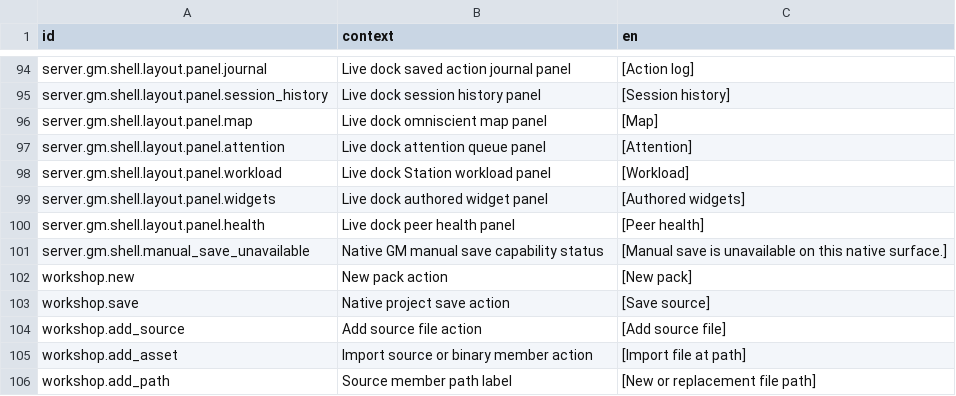
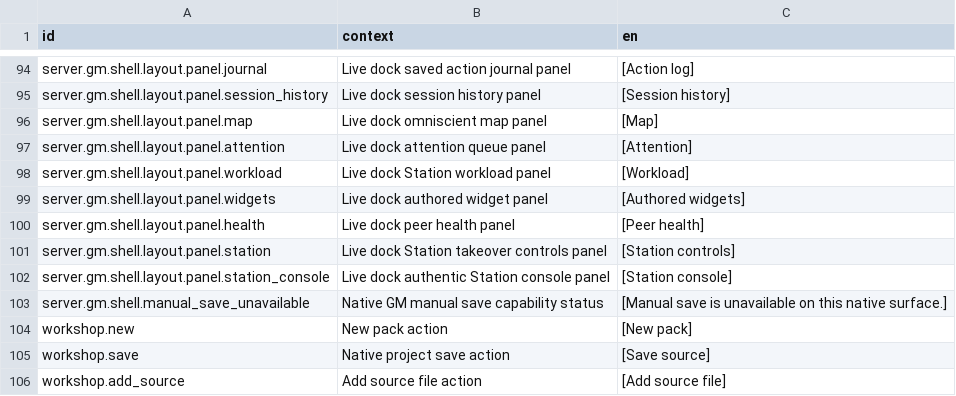
Before and after one commit to jkeywo/project-phoenix-v2, a CSV file: assets/strings/strings.csv, drawn as a sheet; only a part is shown, gaps mark what is left out; the shorter side is filled out with more unchanged rows.

```diff
--- a/assets/strings/strings.csv
+++ b/assets/strings/strings.csv
@@ -100,2 +100,4 @@ server.gm.shell.layout.panel.widgets,Live dock authored widget panel,[Authored w
 server.gm.shell.layout.panel.health,Live dock peer health panel,[Peer health]
+server.gm.shell.layout.panel.station,Live dock Station takeover controls panel,[Station controls]
+server.gm.shell.layout.panel.station_console,Live dock authentic Station console panel,[Station console]
 server.gm.shell.manual_save_unavailable,Native GM manual save capability status,[Manual save is unavailable on this native surface.]
```
Also changed, not shown: 16 other files.
